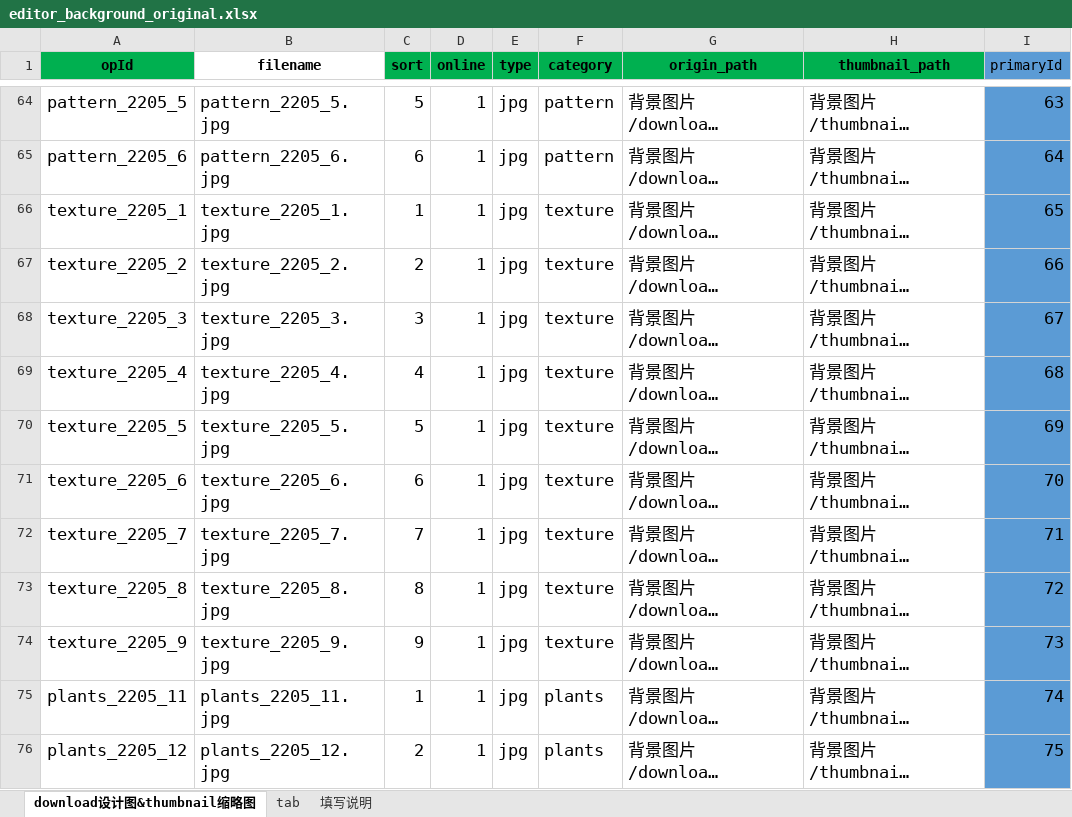
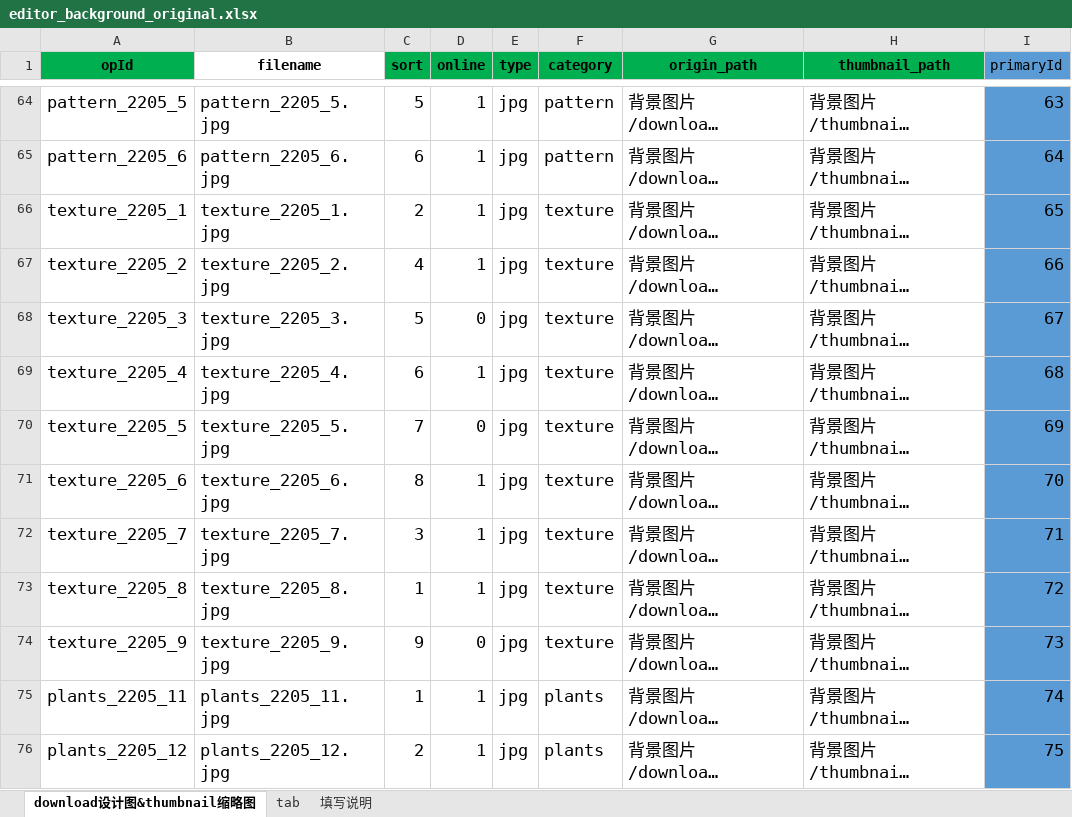
Before and after one commit to Peterfelee/upload_sitckers_aws_amplify, an Excel workbook: amplify/data/develop/from/editor_background_original.xlsx, sheet download设计图&thumbnail缩略图, drawn as a sheet; only a part is shown, gaps mark what is left out; long unchanged cells end in …; values as stored, in another font and other column widths than the file's, no borders; the diff covers the shown part only; the diff names each change by its address in the sheet, - before the commit and + after, or states it on an @@ line.

```diff
--- a/amplify/data/develop/from/editor_background_original.xlsx (sheet download设计图&thumbnail缩略图)
+++ b/amplify/data/develop/from/editor_background_original.xlsx (sheet download设计图&thumbnail缩略图)
-C66 (sort): 1
+C66 (sort): 2
-C67 (sort): 2
+C67 (sort): 4
-C68 (sort): 3
+C68 (sort): 5
-D68 (online): 1
+D68 (online): 0
-C69 (sort): 4
+C69 (sort): 6
-C70 (sort): 5
+C70 (sort): 7
-D70 (online): 1
+D70 (online): 0
-C71 (sort): 6
+C71 (sort): 8
-C72 (sort): 7
+C72 (sort): 3
-C73 (sort): 8
+C73 (sort): 1
-D74 (online): 1
+D74 (online): 0
```
Also changed, not shown: 10 added rows and 20 edited cells elsewhere in this sheet, sheet tab, amplify/data/develop/local/editor_background_local.xlsx, amplify/data/develop/local/editor_background_local_category.xlsx, 5 other files.
